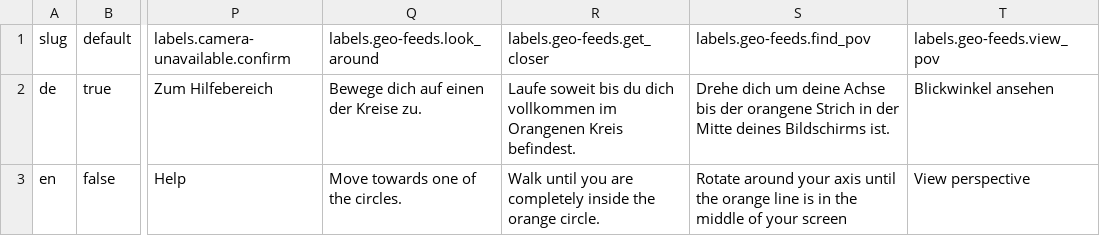
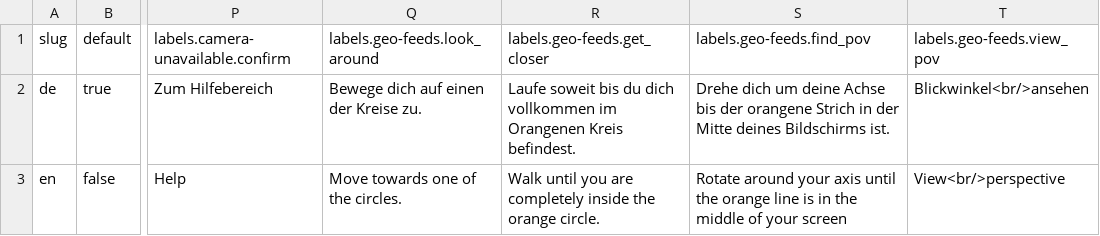
Before and after one commit to freies-deutsches-hochstift/virtual-time-travel, a CSV file: apps/geo-ar/assets/items/locales/index.csv, drawn as a sheet; only a part is shown, gaps mark what is left out; the diff names each change by its address in the sheet, - before the commit and + after, or states it on an @@ line.

```diff
--- a/apps/geo-ar/assets/items/locales/index.csv
+++ b/apps/geo-ar/assets/items/locales/index.csv
-T2: Blickwinkel ansehen
+T2: Blickwinkel<br/>ansehen
-T3: View perspective
+T3: View<br/>perspective
```
Also changed, not shown: 6 other files.
